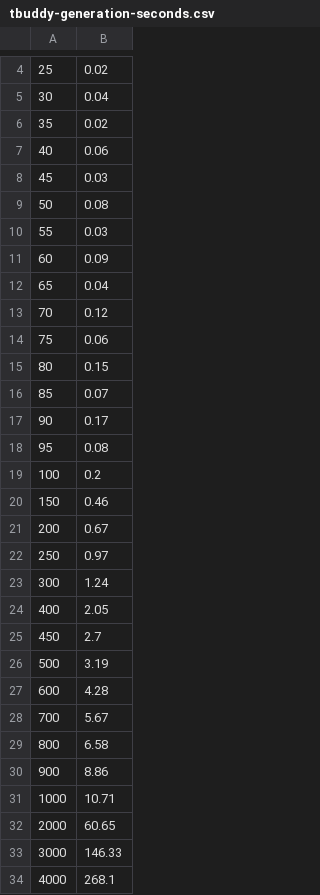
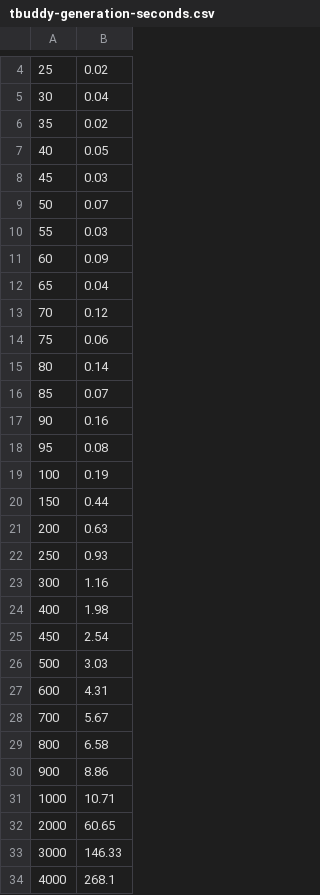
Before and after one commit to meelgroup/tbuddy, a CSV file: xtree/benchmarks/tbuddy-generation-seconds.csv, drawn as a sheet; only a part is shown, gaps mark what is left out.

Commit message:
New data

```diff
--- a/xtree/benchmarks/tbuddy-generation-seconds.csv
+++ b/xtree/benchmarks/tbuddy-generation-seconds.csv
@@ -6,5 +6,5 @@
 35,0.02
-40,0.06
+40,0.05
 45,0.03
-50,0.08
+50,0.07
 55,0.03
@@ -14,15 +14,15 @@
 75,0.06
-80,0.15
+80,0.14
 85,0.07
-90,0.17
+90,0.16
 95,0.08
-100,0.2
-150,0.46
-200,0.67
-250,0.97
-300,1.24
-400,2.05
-450,2.7
-500,3.19
-600,4.28
+100,0.19
+150,0.44
+200,0.63
+250,0.93
+300,1.16
+400,1.98
+450,2.54
+500,3.03
+600,4.31
 700,5.67
```
Also changed, not shown: xtree/benchmarks/tbuddy-clauses.csv, 3 other files.
